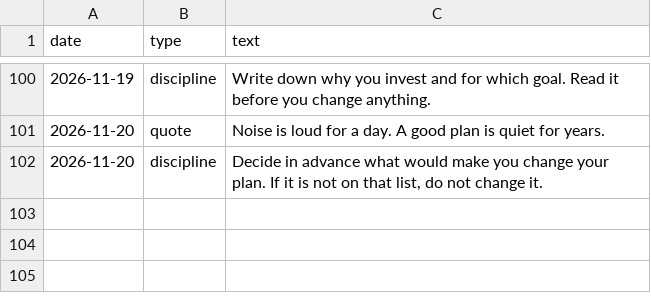
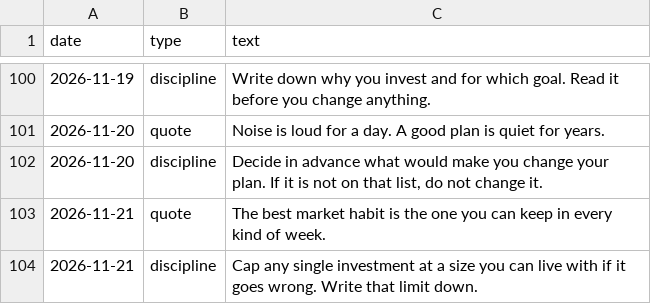
Before and after one commit to darshildshah211/dds-posters, a CSV file: stories/log.csv, drawn as a sheet; only a part is shown, gaps mark what is left out; the diff names each change by its address in the sheet, - before the commit and + after, or states it on an @@ line.

```diff
--- a/stories/log.csv
+++ b/stories/log.csv
+row 103: 2026-11-21 | quote | The best market habit is the one you can keep in every kind of week.
+row 104: 2026-11-21 | discipline | Cap any single investment at a size you can live with if it goes wrong. Write that limit down.
```
Also changed, not shown: 6 other files.
